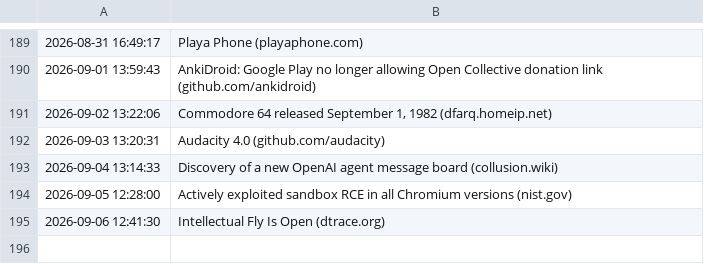
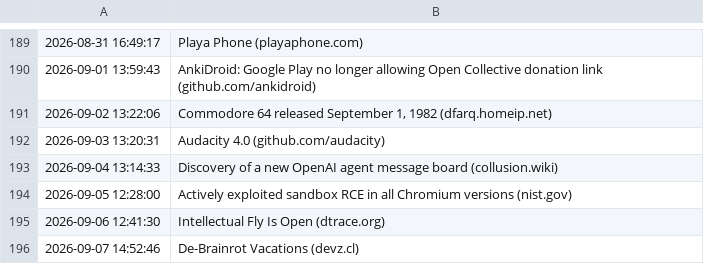
Before and after one commit to Trish0606/daily-web-scraper, a CSV file: log.csv, drawn as a sheet; only a part is shown, gaps mark what is left out; the diff names each change by its address in the sheet, - before the commit and + after, or states it on an @@ line.

```diff
--- a/log.csv
+++ b/log.csv
+row 196: 2026-09-07 14:52:46 | De-Brainrot Vacations (devz.cl)
```
